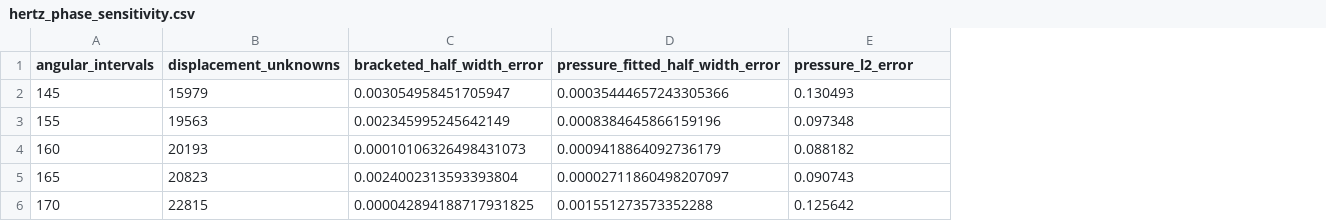
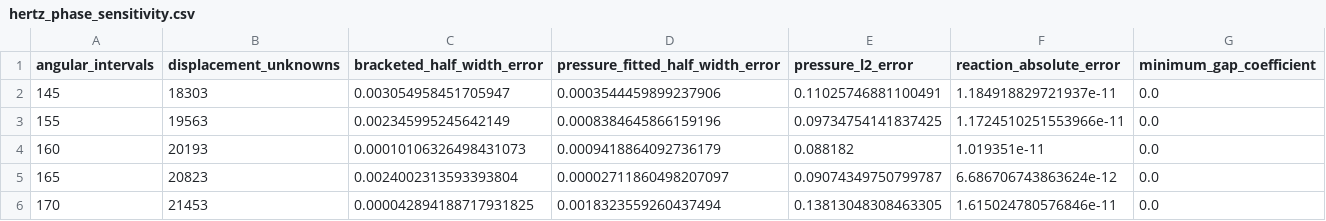
Before and after one commit to DomTheDeveloper/crl, a CSV file: math/bernstein_obstacle/results/hertz_phase_sensitivity.csv, drawn as a sheet; the diff names each change by its address in the sheet, - before the commit and + after, or states it on an @@ line.

Commit message:
Use fixed radial resolution in Hertz sensitivity sweep

```diff
--- a/math/bernstein_obstacle/results/hertz_phase_sensitivity.csv
+++ b/math/bernstein_obstacle/results/hertz_phase_sensitivity.csv
+column F (reaction_absolute_error), rows 2-6: 1.184918829721937e-11 | 1.1724510251553966e-11 | 1.019351e-11 | 6.686706743863624e-12 | 1.615024780576846e-11
+column G (minimum_gap_coefficient), rows 2-6: all 0.0
-B2 (displacement_unknowns): 15979
+B2 (displacement_unknowns): 18303
-D2 (pressure_fitted_half_width_error): 0.00035444657243305366
+D2 (pressure_fitted_half_width_error): 0.0003544459899237906
-E2 (pressure_l2_error): 0.130493
+E2 (pressure_l2_error): 0.11025746881100491
-E3 (pressure_l2_error): 0.097348
+E3 (pressure_l2_error): 0.09734754141837425
-E5 (pressure_l2_error): 0.090743
+E5 (pressure_l2_error): 0.09074349750799787
-B6 (displacement_unknowns): 22815
+B6 (displacement_unknowns): 21453
-D6 (pressure_fitted_half_width_error): 0.001551273573352288
+D6 (pressure_fitted_half_width_error): 0.0018323559260437494
-E6 (pressure_l2_error): 0.125642
+E6 (pressure_l2_error): 0.13813048308463305
```
